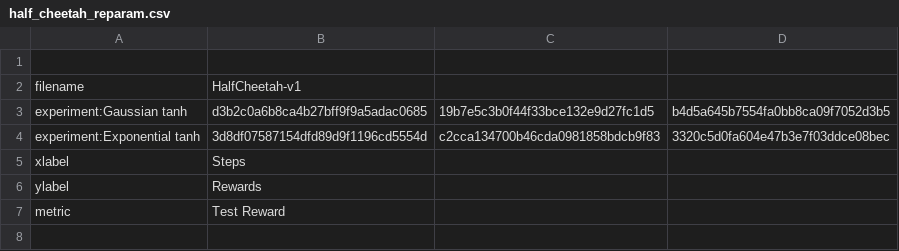
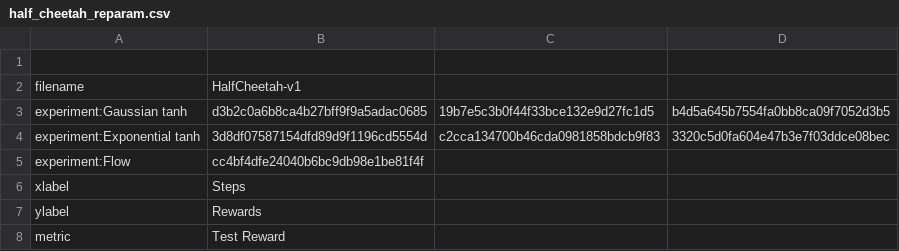
Before and after one commit to joeybose/FloRL, a CSV file: pytorch-soft-actor-critic/plots/half_cheetah_reparam.csv, drawn as a sheet.

Commit message:
csv plot updates

```diff
--- a/pytorch-soft-actor-critic/plots/half_cheetah_reparam.csv
+++ b/pytorch-soft-actor-critic/plots/half_cheetah_reparam.csv
@@ -4,2 +4,3 @@ experiment:Gaussian tanh,d3b2c0a6b8ca4b27bff9f9a5adac0685,19b7e5c3b0f44f33bce132
 experiment:Exponential tanh,3d8df07587154dfd89d9f1196cd5554d,c2cca134700b46cda0981858bdcb9f83,3320c5d0fa604e47b3e7f03ddce08bec
+experiment:Flow,cc4bf4dfe24040b6bc9db98e1be81f4f
 xlabel,Steps
```
Also changed, not shown: 2 other files.
